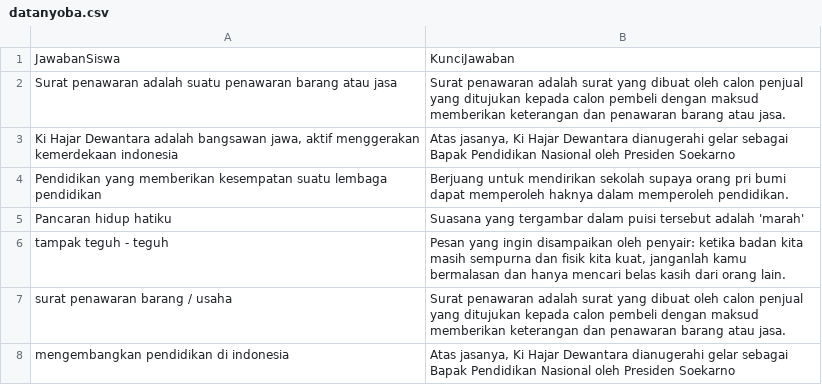
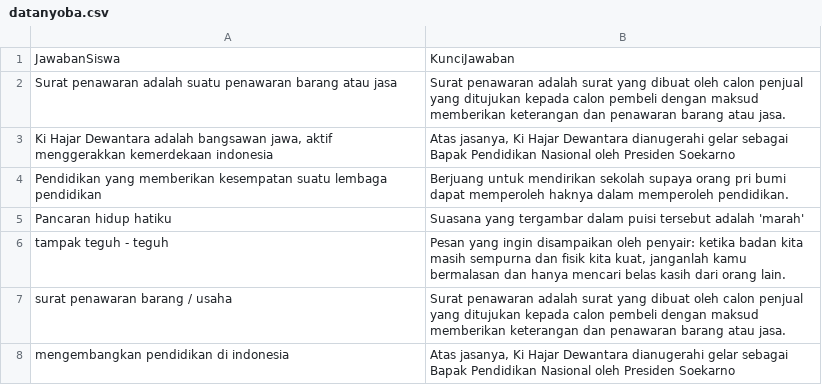
Before and after one commit to Robiahraaw/dataessay, a CSV file: datanyoba.csv, drawn as a sheet.

Commit message:
Update datanyoba.csv

```diff
--- a/datanyoba.csv
+++ b/datanyoba.csv
@@ -2,3 +2,3 @@ JawabanSiswa,KunciJawaban
 Surat penawaran adalah suatu penawaran barang atau jasa,Surat penawaran adalah surat yang dibuat oleh calon penjual yang ditujukan kepada calon pembeli dengan maksud memberikan keterangan dan penawaran barang atau jasa.
-"Ki Hajar Dewantara adalah bangsawan jawa, aktif menggerakan kemerdekaan indonesia","Atas jasanya, Ki Hajar Dewantara dianugerahi gelar sebagai Bapak Pendidikan Nasional oleh Presiden Soekarno"
+"Ki Hajar Dewantara adalah bangsawan jawa, aktif menggerakkan kemerdekaan indonesia","Atas jasanya, Ki Hajar Dewantara dianugerahi gelar sebagai Bapak Pendidikan Nasional oleh Presiden Soekarno"
 Pendidikan yang memberikan kesempatan suatu lembaga pendidikan,Berjuang untuk mendirikan sekolah supaya orang pri bumi dapat memperoleh haknya dalam memperoleh pendidikan.
```
